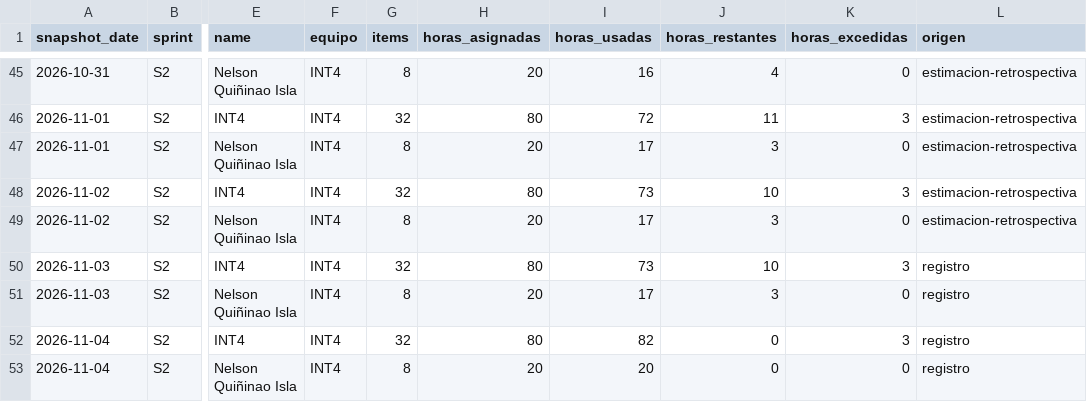
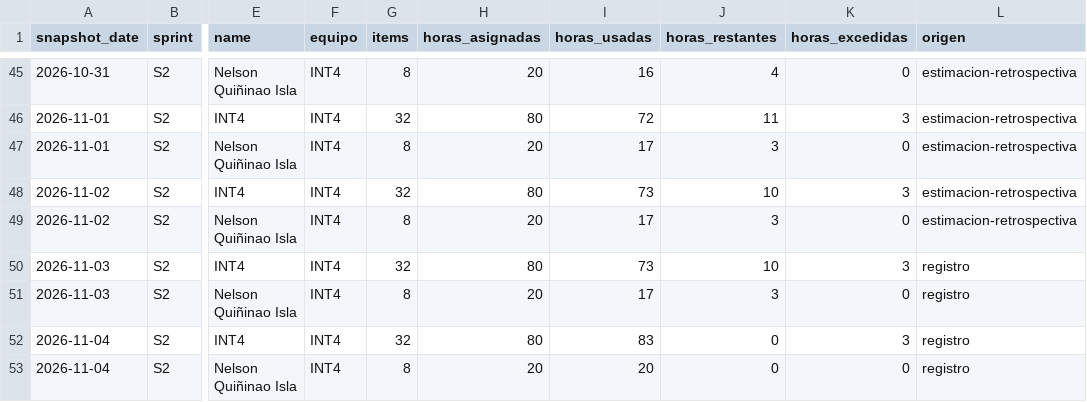
Before and after one commit to cchelooo/ApuntesUCT, a CSV file: docs/reports/burndown/s2/estimaciones/snapshots_estimados.csv, drawn as a sheet; only a part is shown, gaps mark what is left out; the diff names each change by its address in the sheet, - before the commit and + after, or states it on an @@ line.

Commit message:
ajuste de burndown

```diff
--- a/docs/reports/burndown/s2/estimaciones/snapshots_estimados.csv
+++ b/docs/reports/burndown/s2/estimaciones/snapshots_estimados.csv
-I52 (horas_usadas): 82
+I52 (horas_usadas): 83
```
Also changed, not shown: docs/reports/burndown/s2/snapshots.csv, 2 other files.
